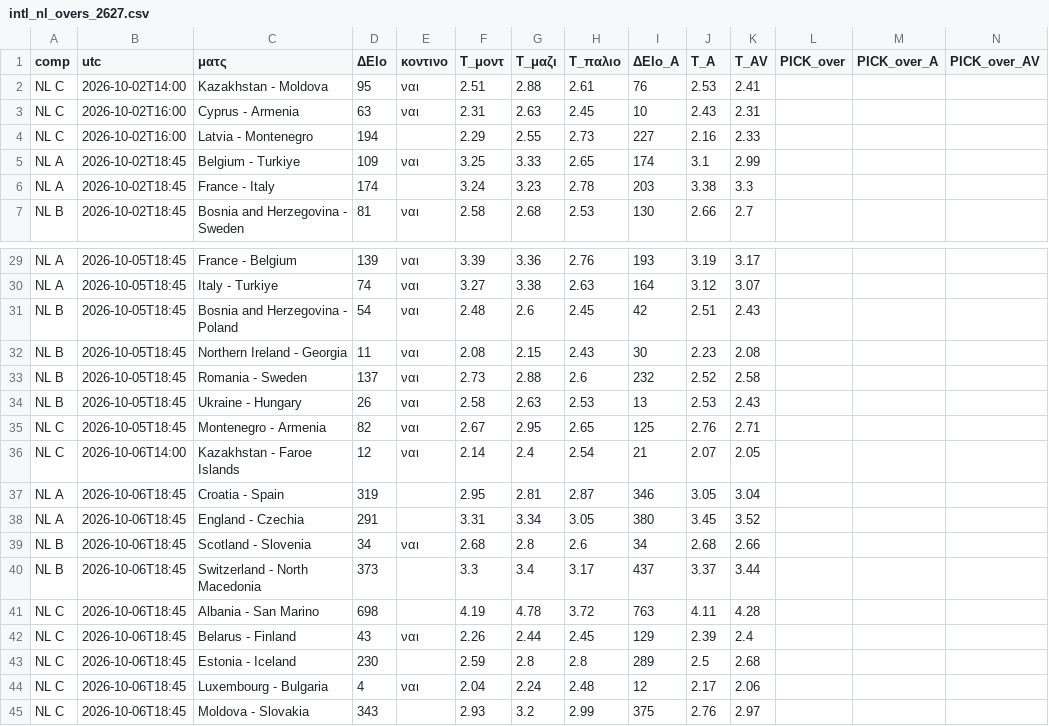
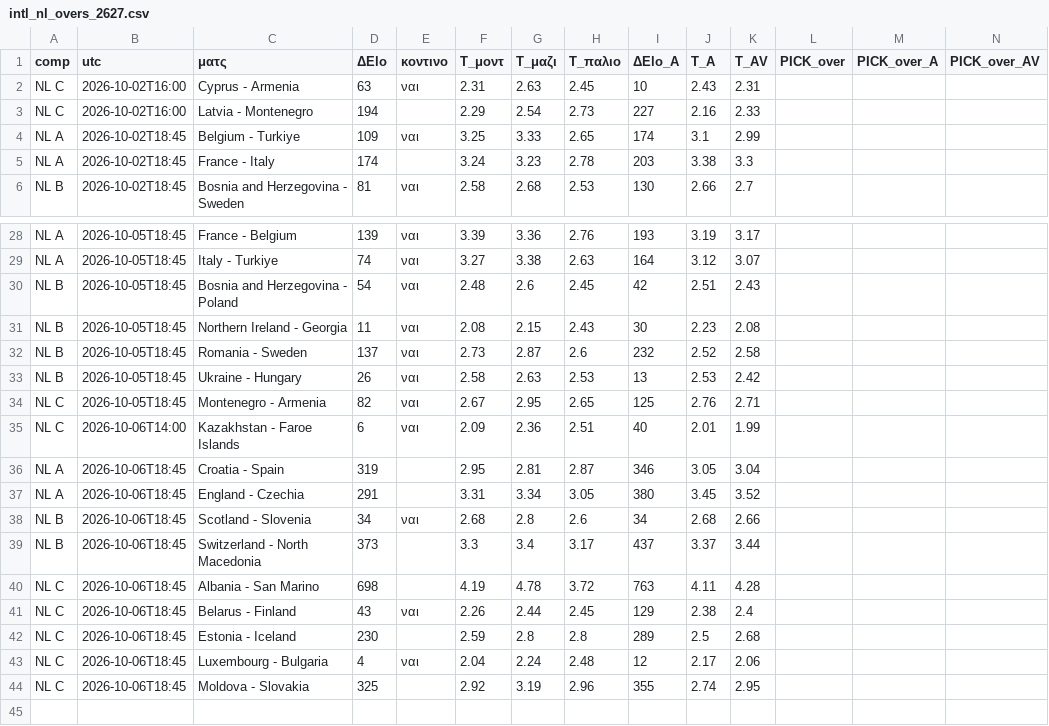
Before and after one commit to stelios1891-afk/xg-dashboard, a CSV file: intl_nl_overs_2627.csv, drawn as a sheet; only a part is shown, gaps mark what is left out.

```diff
--- a/intl_nl_overs_2627.csv
+++ b/intl_nl_overs_2627.csv
@@ -1,5 +1,4 @@
 comp,utc,ματς,ΔElo,κοντινο,T_μοντ,T_μαζι,T_παλιο,ΔElo_A,T_A,T_AV,PICK_over,PICK_over_A,PICK_over_AV
-NL C,2026-10-02T14:00,Kazakhstan - Moldova,95,ναι,2.51,2.88,2.61,76,2.53,2.41,,,
 NL C,2026-10-02T16:00,Cyprus - Armenia,63,ναι,2.31,2.63,2.45,10,2.43,2.31,,,
-NL C,2026-10-02T16:00,Latvia - Montenegro,194,,2.29,2.55,2.73,227,2.16,2.33,,,
+NL C,2026-10-02T16:00,Latvia - Montenegro,194,,2.29,2.54,2.73,227,2.16,2.33,,,
 NL A,2026-10-02T18:45,Belgium - Turkiye,109,ναι,3.25,3.33,2.65,174,3.1,2.99,,,
@@ -32,6 +31,6 @@ NL B,2026-10-05T18:45,Bosnia and Herzegovina - Poland,54,ναι,2.48,2.6,2.45,42
 NL B,2026-10-05T18:45,Northern Ireland - Georgia,11,ναι,2.08,2.15,2.43,30,2.23,2.08,,,
-NL B,2026-10-05T18:45,Romania - Sweden,137,ναι,2.73,2.88,2.6,232,2.52,2.58,,,
-NL B,2026-10-05T18:45,Ukraine - Hungary,26,ναι,2.58,2.63,2.53,13,2.53,2.43,,,
+NL B,2026-10-05T18:45,Romania - Sweden,137,ναι,2.73,2.87,2.6,232,2.52,2.58,,,
+NL B,2026-10-05T18:45,Ukraine - Hungary,26,ναι,2.58,2.63,2.53,13,2.53,2.42,,,
 NL C,2026-10-05T18:45,Montenegro - Armenia,82,ναι,2.67,2.95,2.65,125,2.76,2.71,,,
-NL C,2026-10-06T14:00,Kazakhstan - Faroe Islands,12,ναι,2.14,2.4,2.54,21,2.07,2.05,,,
+NL C,2026-10-06T14:00,Kazakhstan - Faroe Islands,6,ναι,2.09,2.36,2.51,40,2.01,1.99,,,
 NL A,2026-10-06T18:45,Croatia - Spain,319,,2.95,2.81,2.87,346,3.05,3.04,,,
@@ -41,5 +40,5 @@ NL B,2026-10-06T18:45,Switzerland - North Macedonia,373,,3.3,3.4,3.17,437,3.37,3
 NL C,2026-10-06T18:45,Albania - San Marino,698,,4.19,4.78,3.72,763,4.11,4.28,,,
-NL C,2026-10-06T18:45,Belarus - Finland,43,ναι,2.26,2.44,2.45,129,2.39,2.4,,,
+NL C,2026-10-06T18:45,Belarus - Finland,43,ναι,2.26,2.44,2.45,129,2.38,2.4,,,
 NL C,2026-10-06T18:45,Estonia - Iceland,230,,2.59,2.8,2.8,289,2.5,2.68,,,
 NL C,2026-10-06T18:45,Luxembourg - Bulgaria,4,ναι,2.04,2.24,2.48,12,2.17,2.06,,,
-NL C,2026-10-06T18:45,Moldova - Slovakia,343,,2.93,3.2,2.99,375,2.76,2.97,,,
+NL C,2026-10-06T18:45,Moldova - Slovakia,325,,2.92,3.19,2.96,355,2.74,2.95,,,
```
Also changed, not shown: intl_nl_shadow_2627.csv, intl_preds_H.csv, 13 other files.
